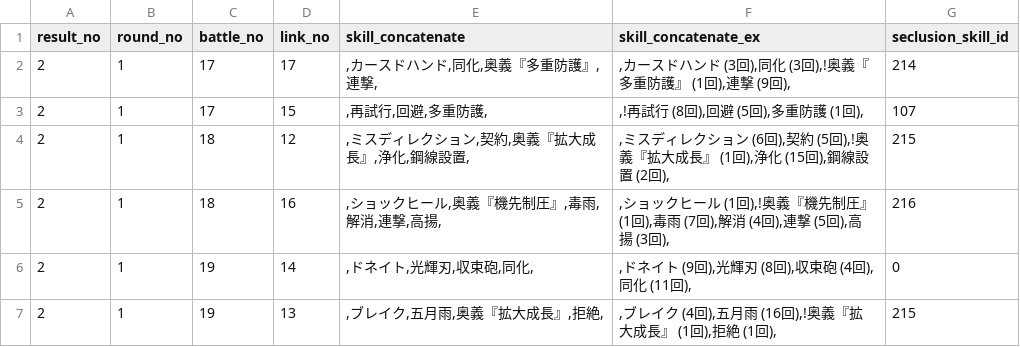
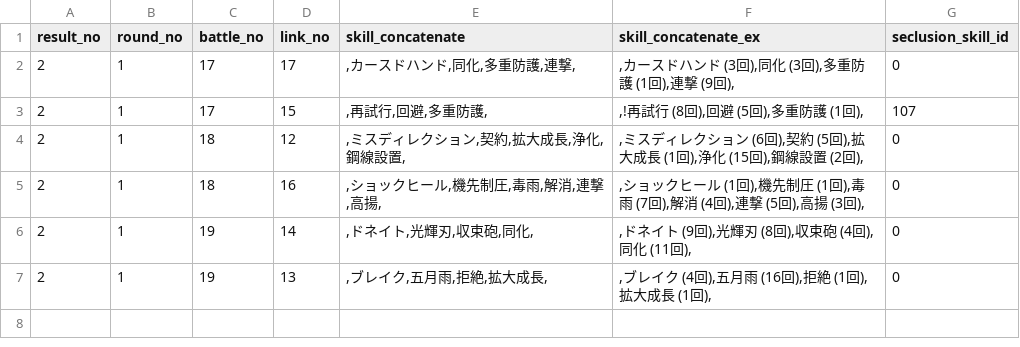
Before and after one commit to white-mns/trialarea_parse, a CSV file: output/battle/chara_use_skill_2_1.csv, drawn as a sheet.

```diff
--- a/output/battle/chara_use_skill_2_1.csv
+++ b/output/battle/chara_use_skill_2_1.csv
@@ -1,7 +1,7 @@
 result_no	round_no	battle_no	link_no	skill_concatenate	skill_concatenate_ex	seclusion_skill_id	
-2	1	17	17	,カースドハンド,同化,奥義『多重防護』,連撃,	,カースドハンド (3回),同化 (3回),!奥義『多重防護』 (1回),連撃 (9回),	214
+2	1	17	17	,カースドハンド,同化,多重防護,連撃,	,カースドハンド (3回),同化 (3回),多重防護 (1回),連撃 (9回),	0
 2	1	17	15	,再試行,回避,多重防護,	,!再試行 (8回),回避 (5回),多重防護 (1回),	107
-2	1	18	12	,ミスディレクション,契約,奥義『拡大成長』,浄化,鋼線設置,	,ミスディレクション (6回),契約 (5回),!奥義『拡大成長』 (1回),浄化 (15回),鋼線設置 (2回),	215
-2	1	18	16	,ショックヒール,奥義『機先制圧』,毒雨,解消,連撃,高揚,	,ショックヒール (1回),!奥義『機先制圧』 (1回),毒雨 (7回),解消 (4回),連撃 (5回),高揚 (3回),	216
+2	1	18	12	,ミスディレクション,契約,拡大成長,浄化,鋼線設置,	,ミスディレクション (6回),契約 (5回),拡大成長 (1回),浄化 (15回),鋼線設置 (2回),	0
+2	1	18	16	,ショックヒール,機先制圧,毒雨,解消,連撃,高揚,	,ショックヒール (1回),機先制圧 (1回),毒雨 (7回),解消 (4回),連撃 (5回),高揚 (3回),	0
 2	1	19	14	,ドネイト,光輝刃,収束砲,同化,	,ドネイト (9回),光輝刃 (8回),収束砲 (4回),同化 (11回),	0
-2	1	19	13	,ブレイク,五月雨,奥義『拡大成長』,拒絶,	,ブレイク (4回),五月雨 (16回),!奥義『拡大成長』 (1回),拒絶 (1回),	215
+2	1	19	13	,ブレイク,五月雨,拒絶,拡大成長,	,ブレイク (4回),五月雨 (16回),拒絶 (1回),拡大成長 (1回),	0
```
Also changed, not shown: output/battle/all_use_skill_2_1.csv, 1 other file.
